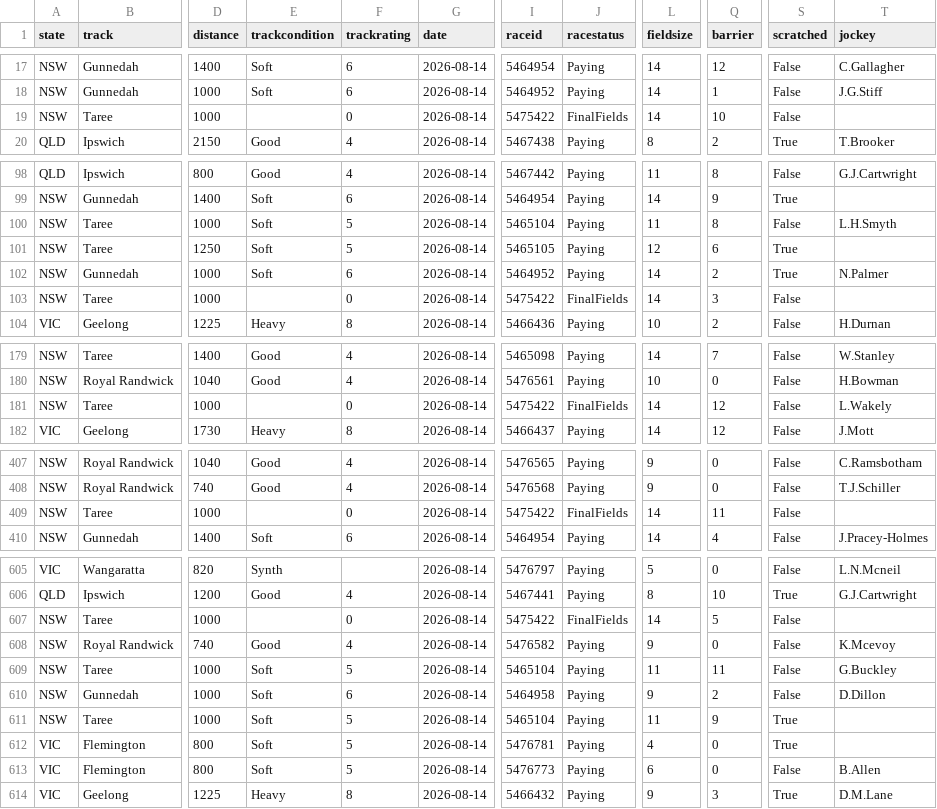
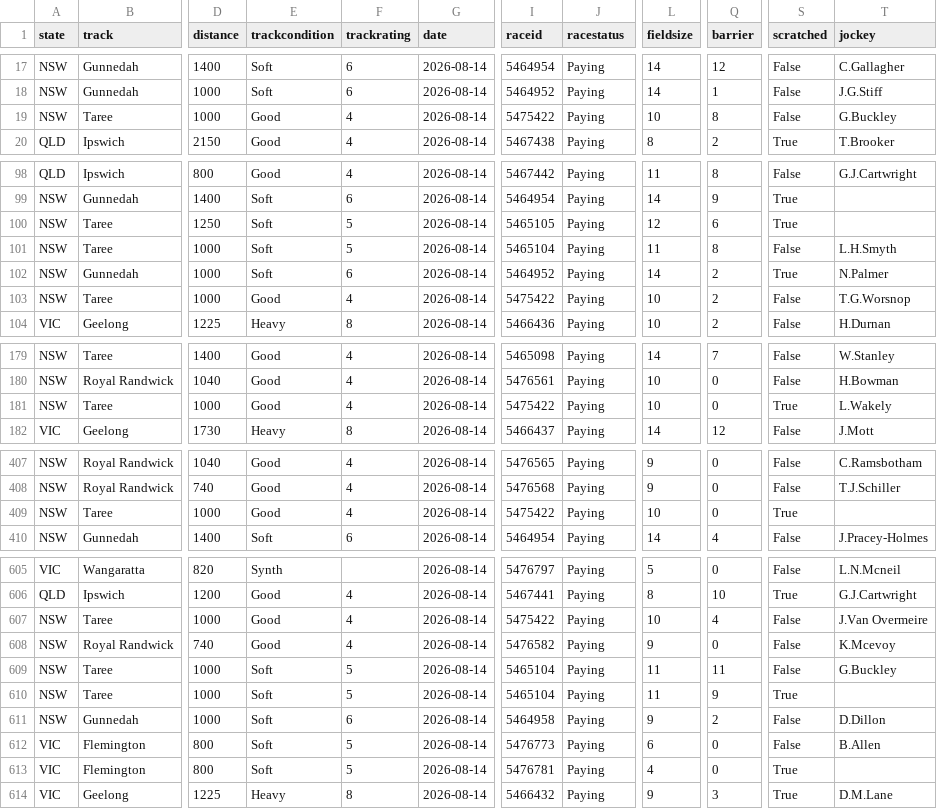
Before and after one commit to danielcappello/trackVision, a CSV file: racing_fixtures.csv, drawn as a sheet; only a part is shown, gaps mark what is left out; the diff covers the shown part only; the diff names each change by its address in the sheet, - before the commit and + after, or states it on an @@ line.

```diff
--- a/racing_fixtures.csv
+++ b/racing_fixtures.csv
-E19 (trackcondition): (empty)
+E19 (trackcondition): Good
-F19 (trackrating): 0
+F19 (trackrating): 4
-J19 (racestatus): FinalFields
+J19 (racestatus): Paying
-L19 (fieldsize): 14
+L19 (fieldsize): 10
-Q19 (barrier): 10
+Q19 (barrier): 8
-T19 (jockey): (empty)
+T19 (jockey): G.Buckley
@@ row 101 moved to row 100: NSW @@
-E103 (trackcondition): (empty)
+E103 (trackcondition): Good
-F103 (trackrating): 0
+F103 (trackrating): 4
-J103 (racestatus): FinalFields
+J103 (racestatus): Paying
-L103 (fieldsize): 14
+L103 (fieldsize): 10
-Q103 (barrier): 3
+Q103 (barrier): 2
-T103 (jockey): (empty)
+T103 (jockey): T.G.Worsnop
-E181 (trackcondition): (empty)
+E181 (trackcondition): Good
-F181 (trackrating): 0
+F181 (trackrating): 4
-J181 (racestatus): FinalFields
+J181 (racestatus): Paying
-L181 (fieldsize): 14
+L181 (fieldsize): 10
-Q181 (barrier): 12
+Q181 (barrier): 0
-S181 (scratched): False
+S181 (scratched): True
-E409 (trackcondition): (empty)
+E409 (trackcondition): Good
-F409 (trackrating): 0
+F409 (trackrating): 4
-J409 (racestatus): FinalFields
+J409 (racestatus): Paying
-L409 (fieldsize): 14
+L409 (fieldsize): 10
-Q409 (barrier): 11
+Q409 (barrier): 0
-S409 (scratched): False
+S409 (scratched): True
-E607 (trackcondition): (empty)
+E607 (trackcondition): Good
-F607 (trackrating): 0
+F607 (trackrating): 4
-J607 (racestatus): FinalFields
+J607 (racestatus): Paying
-L607 (fieldsize): 14
+L607 (fieldsize): 10
-Q607 (barrier): 5
+Q607 (barrier): 4
-T607 (jockey): (empty)
+T607 (jockey): J.Van Overmeire
@@ row 611 moved to row 610: NSW @@
@@ row 613 moved to row 612: VIC @@
```
Also changed, not shown: 14 moved rows and 61 edited cells elsewhere in this file, race_ratings.csv.
